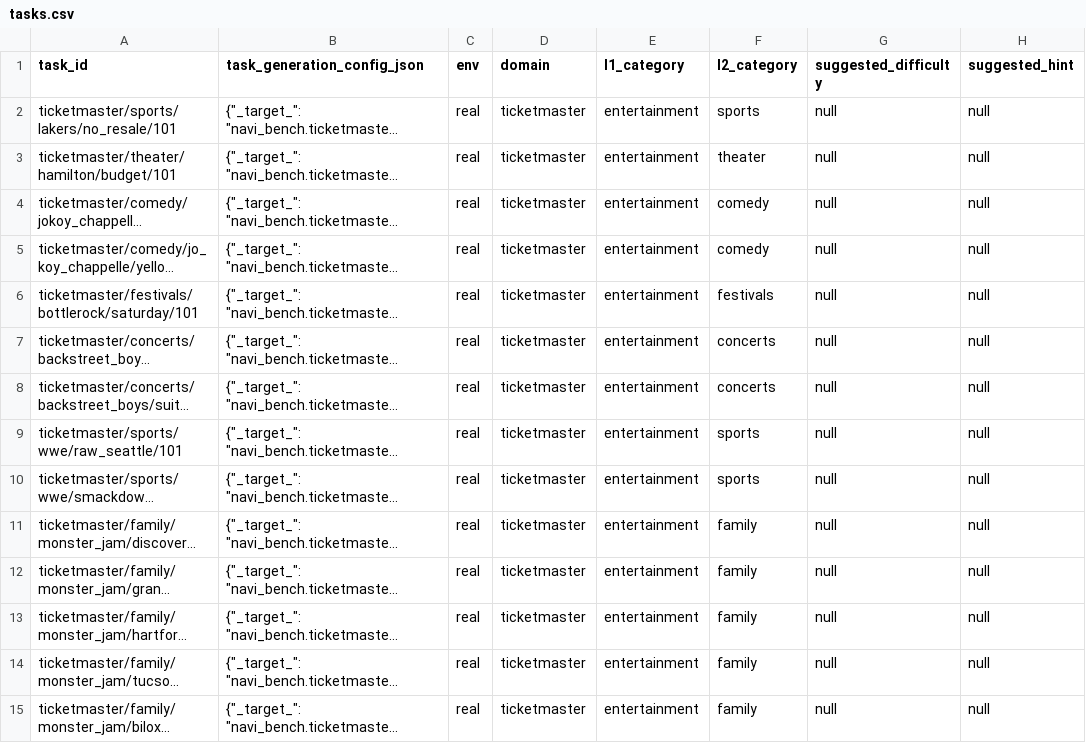
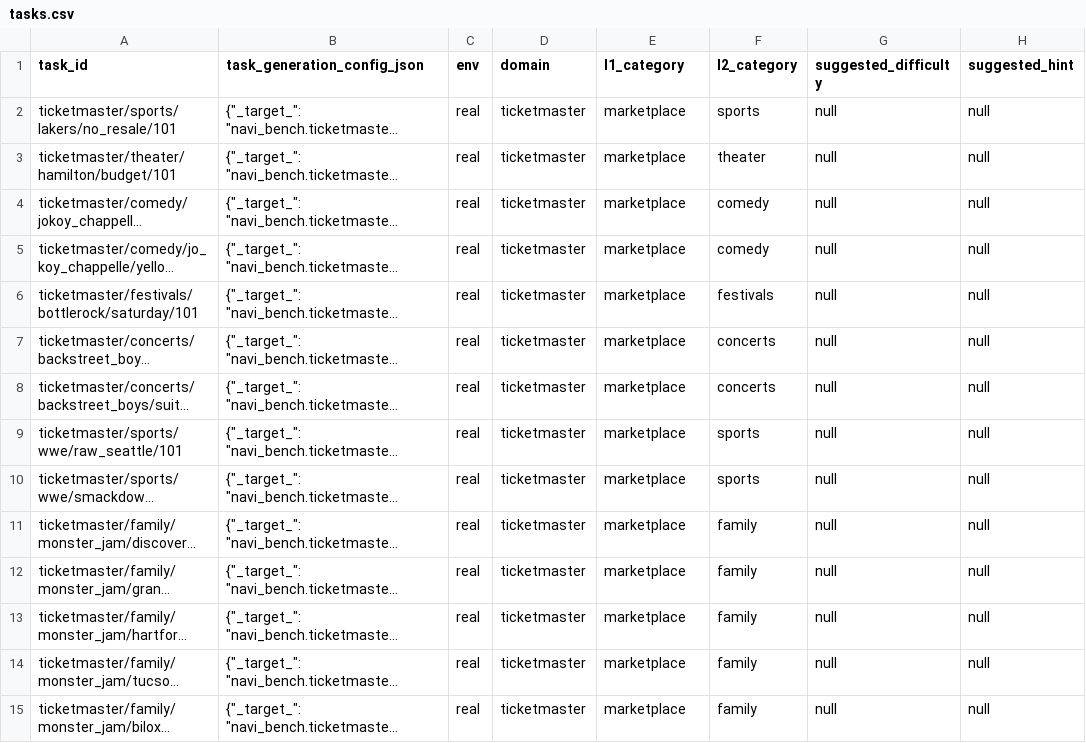
Before and after one commit to Autonex009/Trajectories-scripts-2, a CSV file: navi_bench/ticketmaster/tasks.csv, drawn as a sheet; only a part is shown; long unchanged cells end in …; the diff covers the shown part only; the diff names each change by its address in the sheet, - before the commit and + after, or states it on an @@ line.

Commit message:
TAskskkss

```diff
--- a/navi_bench/ticketmaster/tasks.csv
+++ b/navi_bench/ticketmaster/tasks.csv
-E2:E15 (l1_category): entertainment
+E2:E15 (l1_category): marketplace
```
Also changed, not shown: 59 edited cells elsewhere in this file.
